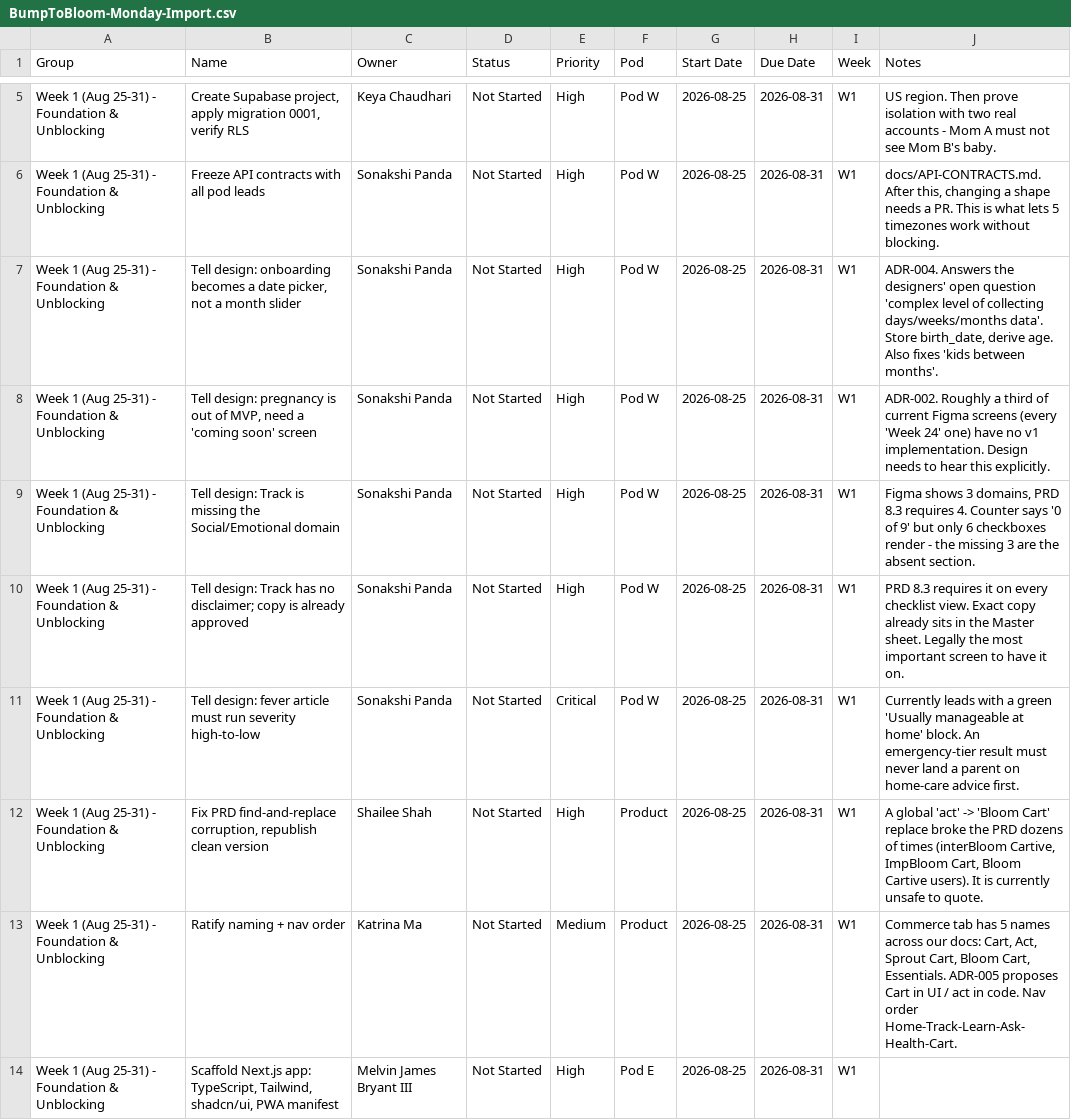
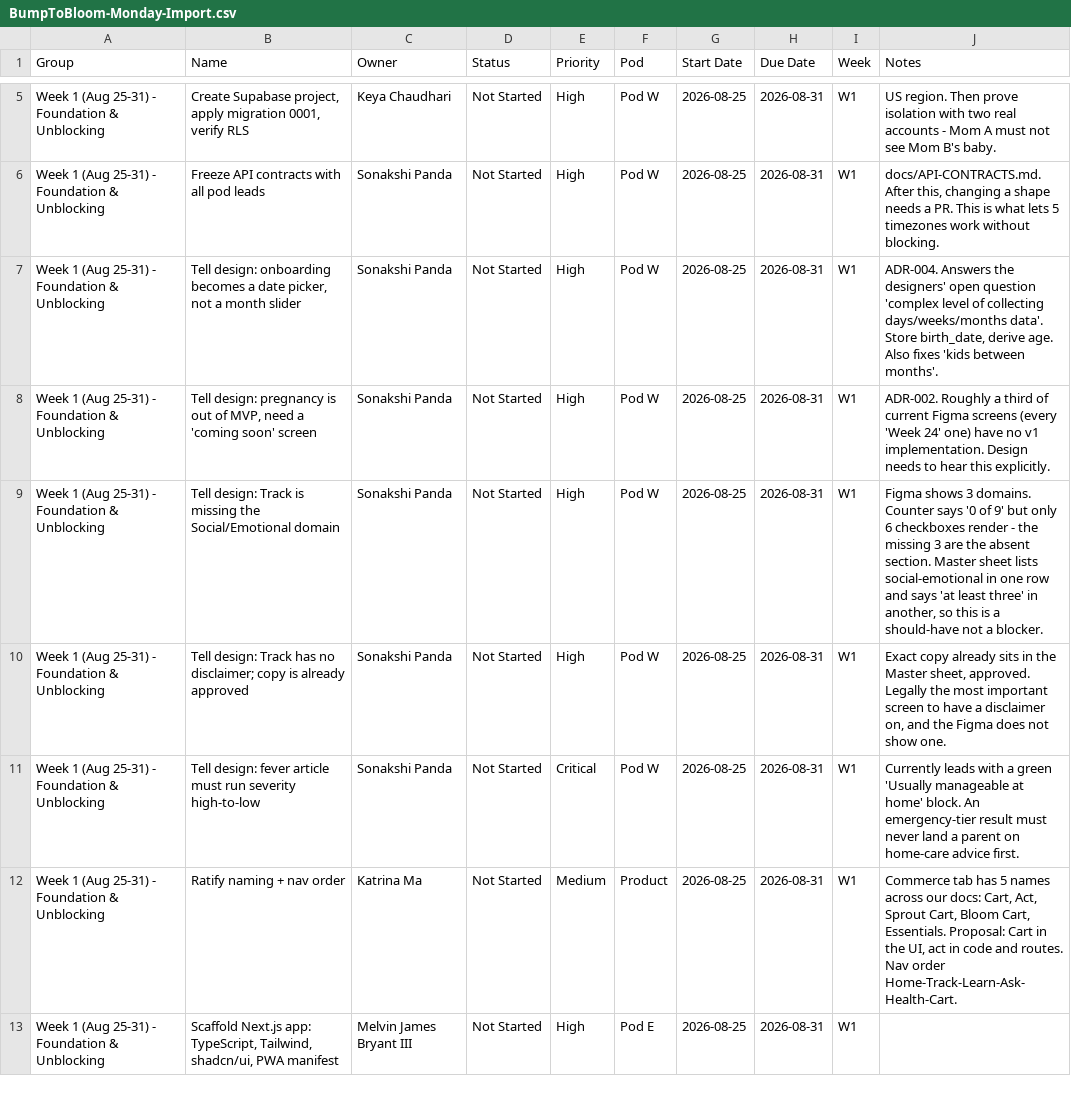
Before and after one commit to bumptobloom/bumptobloom, a CSV file: BumpToBloom-Monday-Import.csv, drawn as a sheet; only a part is shown, gaps mark what is left out; the diff covers the shown part only.

Commit message:
docs: re-source claims off the PRD
The PRD was a generated doc nobody works from. Everything it was carrying
is now sourced to the Master sheet, the tech-stack doc, CDC, or plain
reasoning. The substance is unchanged.

```diff
--- a/BumpToBloom-Monday-Import.csv
+++ b/BumpToBloom-Monday-Import.csv
@@ -8,7 +8,6 @@ Week 1 (Aug 25-31) - Foundation & Unblocking,"Tell design: onboarding becomes a
 Week 1 (Aug 25-31) - Foundation & Unblocking,"Tell design: pregnancy is out of MVP, need a 'coming soon' screen",Sonakshi Panda,Not Started,High,Pod W,2026-08-25,2026-08-31,W1,ADR-002. Roughly a third of current Figma screens (every 'Week 24' one) have no v1 implementation. Design needs to hear this explicitly.
-Week 1 (Aug 25-31) - Foundation & Unblocking,Tell design: Track is missing the Social/Emotional domain,Sonakshi Panda,Not Started,High,Pod W,2026-08-25,2026-08-31,W1,"Figma shows 3 domains, PRD 8.3 requires 4. Counter says '0 of 9' but only 6 checkboxes render - the missing 3 are the absent section."
-Week 1 (Aug 25-31) - Foundation & Unblocking,Tell design: Track has no disclaimer; copy is already approved,Sonakshi Panda,Not Started,High,Pod W,2026-08-25,2026-08-31,W1,PRD 8.3 requires it on every checklist view. Exact copy already sits in the Master sheet. Legally the most important screen to have it on.
+Week 1 (Aug 25-31) - Foundation & Unblocking,Tell design: Track is missing the Social/Emotional domain,Sonakshi Panda,Not Started,High,Pod W,2026-08-25,2026-08-31,W1,"Figma shows 3 domains. Counter says '0 of 9' but only 6 checkboxes render - the missing 3 are the absent section. Master sheet lists social-emotional in one row and says 'at least three' in another, so this is a should-have not a blocker."
+Week 1 (Aug 25-31) - Foundation & Unblocking,Tell design: Track has no disclaimer; copy is already approved,Sonakshi Panda,Not Started,High,Pod W,2026-08-25,2026-08-31,W1,"Exact copy already sits in the Master sheet, approved. Legally the most important screen to have a disclaimer on, and the Figma does not show one."
 Week 1 (Aug 25-31) - Foundation & Unblocking,Tell design: fever article must run severity high-to-low,Sonakshi Panda,Not Started,Critical,Pod W,2026-08-25,2026-08-31,W1,Currently leads with a green 'Usually manageable at home' block. An emergency-tier result must never land a parent on home-care advice first.
-Week 1 (Aug 25-31) - Foundation & Unblocking,"Fix PRD find-and-replace corruption, republish clean version",Shailee Shah,Not Started,High,Product,2026-08-25,2026-08-31,W1,"A global 'act' -> 'Bloom Cart' replace broke the PRD dozens of times (interBloom Cartive, ImpBloom Cart, Bloom Cartive users). It is currently unsafe to quote."
-Week 1 (Aug 25-31) - Foundation & Unblocking,Ratify naming + nav order,Katrina Ma,Not Started,Medium,Product,2026-08-25,2026-08-31,W1,"Commerce tab has 5 names across our docs: Cart, Act, Sprout Cart, Bloom Cart, Essentials. ADR-005 proposes Cart in UI / act in code. Nav order Home-Track-Learn-Ask-Health-Cart."
+Week 1 (Aug 25-31) - Foundation & Unblocking,Ratify naming + nav order,Katrina Ma,Not Started,Medium,Product,2026-08-25,2026-08-31,W1,"Commerce tab has 5 names across our docs: Cart, Act, Sprout Cart, Bloom Cart, Essentials. Proposal: Cart in the UI, act in code and routes. Nav order Home-Track-Learn-Ask-Health-Cart."
 Week 1 (Aug 25-31) - Foundation & Unblocking,"Scaffold Next.js app: TypeScript, Tailwind, shadcn/ui, PWA manifest",Melvin James Bryant III,Not Started,High,Pod E,2026-08-25,2026-08-31,W1,
```
Also changed, not shown: 9 edited cells elsewhere in this file, 11 other files.
